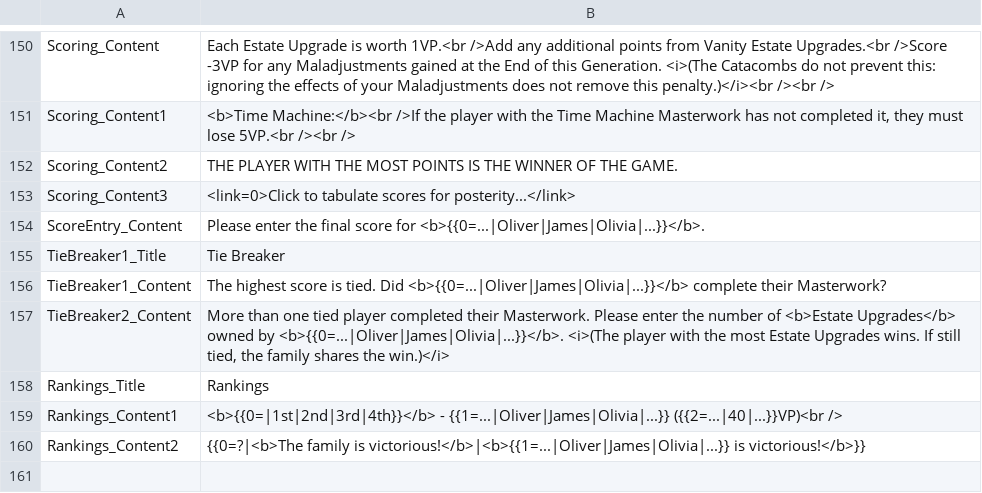
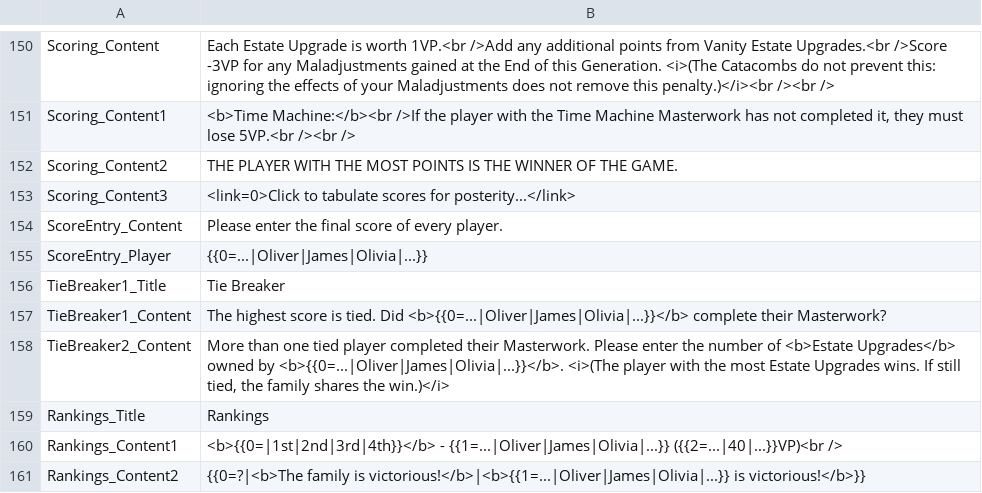
Before and after one commit to vdepagter/MyFathersWork-FanMadeCompanionApp, a CSV file: MyFathersWorkApp/MyFathersWorkApp/wwwroot/localization/ATimeOfWar_Gameplay_Localization.csv, drawn as a sheet; only a part is shown, gaps mark what is left out.

```diff
--- a/MyFathersWorkApp/MyFathersWorkApp/wwwroot/localization/ATimeOfWar_Gameplay_Localization.csv
+++ b/MyFathersWorkApp/MyFathersWorkApp/wwwroot/localization/ATimeOfWar_Gameplay_Localization.csv
@@ -153,3 +153,4 @@ Scoring_Content2;THE PLAYER WITH THE MOST POINTS IS THE WINNER OF THE GAME.
 Scoring_Content3;<link=0>Click to tabulate scores for posterity...</link>
-ScoreEntry_Content;Please enter the final score for <b>{{0=...|Oliver|James|Olivia|...}}</b>.
+ScoreEntry_Content;Please enter the final score of every player.
+ScoreEntry_Player;{{0=...|Oliver|James|Olivia|...}}
 TieBreaker1_Title;Tie Breaker
```
Also changed, not shown: MyFathersWorkApp/MyFathersWorkApp/wwwroot/localization/FearOfTheUnknown_Gameplay_Localization.csv, MyFathersWorkApp/MyFathersWorkApp/wwwroot/localization/TheCostOfDisease_Gameplay_Localization.csv, 57 other files.
